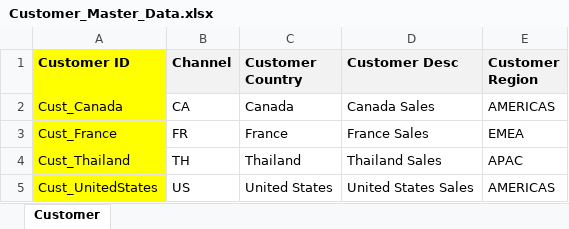
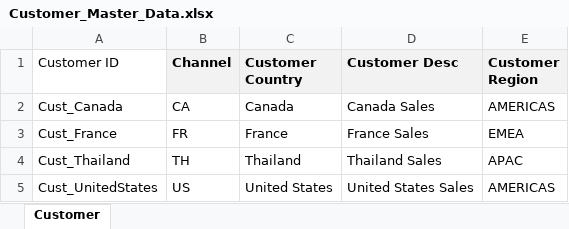
Before and after one commit to nehakdeshmukh/PowerBI_Dashboard, an Excel workbook: Predictive Analysis Dashboard/Customer_Master_Data.xlsx, sheet Customer, drawn as a sheet; values as stored, in another font and other column widths than the file's, no borders; charts and pictures not drawn; the diff names each change by its address in the sheet, - before the commit and + after, or states it on an @@ line.

Commit message:
added Dashboard first Page of predictive analysis

```diff
--- a/Predictive Analysis Dashboard/Customer_Master_Data.xlsx (sheet Customer)
+++ b/Predictive Analysis Dashboard/Customer_Master_Data.xlsx (sheet Customer)
-A1:A5 fill: #FFFF00
+A1:A5 fill: none
-A1 bold: on
+A1 bold: off
```
Also changed, not shown: charts or pictures, 1 other file.
